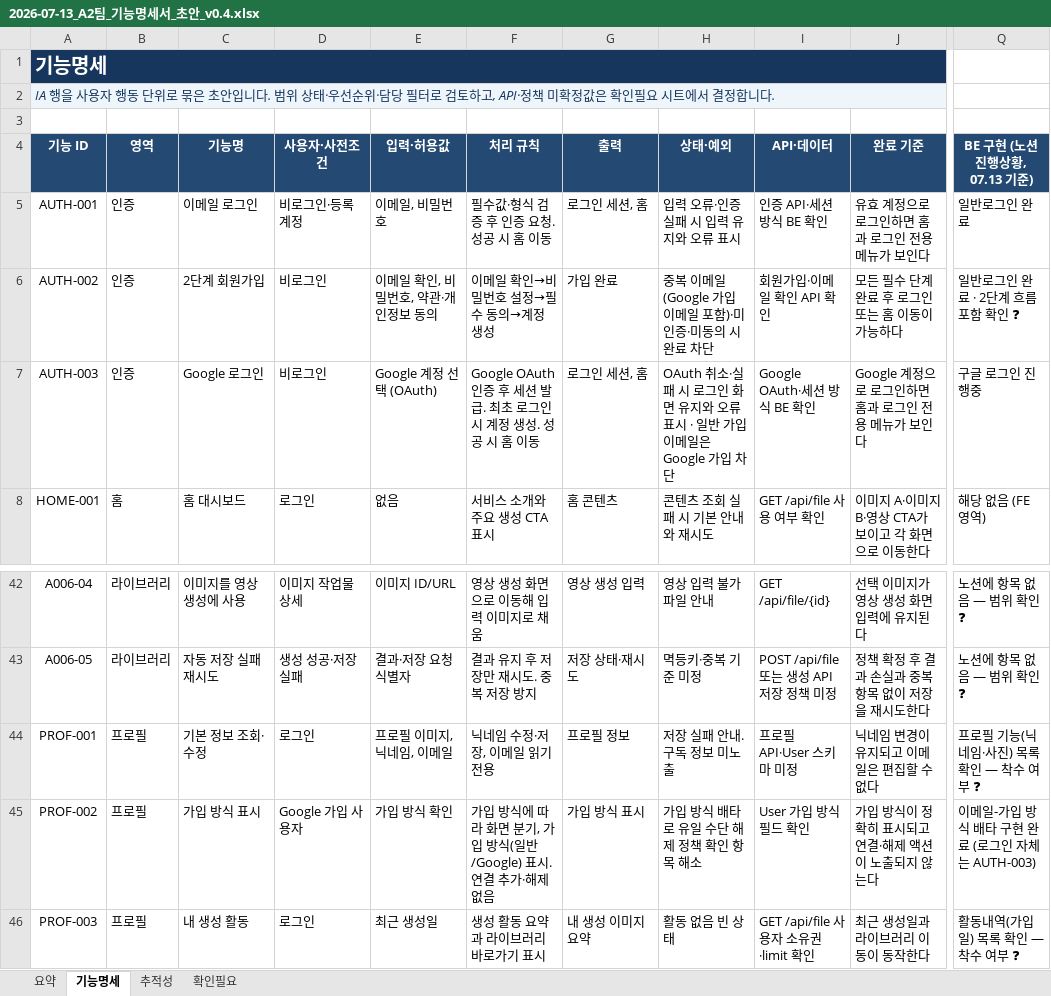
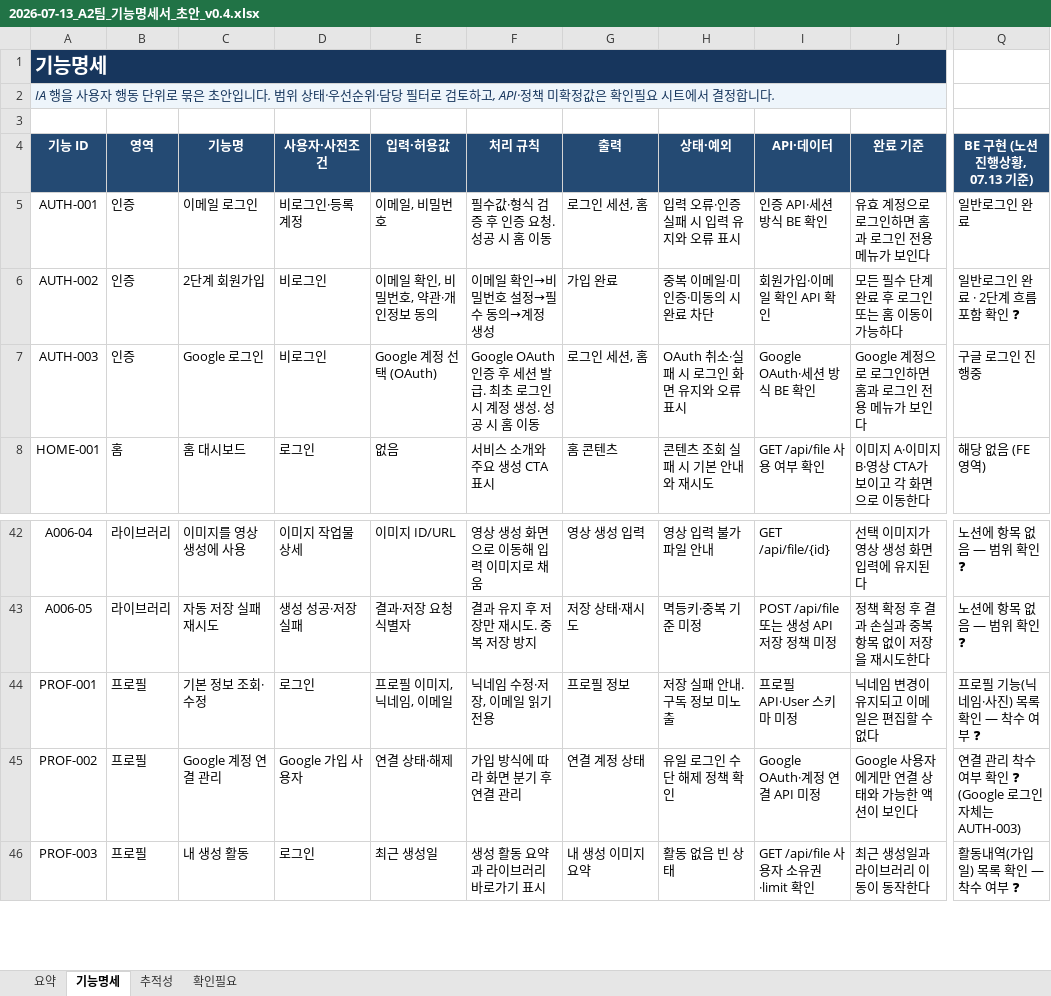
Before and after one commit to framewave-labs/scy, an Excel workbook: content/01_기획/files/2026-07-13_A2팀_기능명세서_초안_v0.4.xlsx, sheet 기능명세, drawn as a sheet; only a part is shown, gaps mark what is left out; values as stored, in another font and other column widths than the file's, no borders; conditional formats and table styles not drawn; the diff names each change by its address in the sheet, - before the commit and + after, or states it on an @@ line.

```diff
--- a/content/01_기획/files/2026-07-13_A2팀_기능명세서_초안_v0.4.xlsx (sheet 기능명세)
+++ b/content/01_기획/files/2026-07-13_A2팀_기능명세서_초안_v0.4.xlsx (sheet 기능명세)
-H6 (상태·예외): 중복 이메일(Google 가입 이메일 포함)·미인증·미동의 시 완료 차단
+H6 (상태·예외): 중복 이메일·미인증·미동의 시 완료 차단
-H7 (상태·예외): OAuth 취소·실패 시 로그인 화면 유지와 오류 표시 · 일반 가입 이메일은 Google 가입 차단
+H7 (상태·예외): OAuth 취소·실패 시 로그인 화면 유지와 오류 표시
-C45 (기능명): 가입 방식 표시
+C45 (기능명): Google 계정 연결 관리
-E45 (입력·허용값): 가입 방식 확인
+E45 (입력·허용값): 연결 상태·해제
-F45 (처리 규칙): 가입 방식에 따라 화면 분기, 가입 방식(일반/Google) 표시. 연결 추가·해제 없음
+F45 (처리 규칙): 가입 방식에 따라 화면 분기 후 연결 관리
-G45 (출력): 가입 방식 표시
+G45 (출력): 연결 계정 상태
-H45 (상태·예외): 가입 방식 배타로 유일 수단 해제 정책 확인 항목 해소
+H45 (상태·예외): 유일 로그인 수단 해제 정책 확인
-I45 (API·데이터): User 가입 방식 필드 확인
+I45 (API·데이터): Google OAuth·계정 연결 API 미정
-J45 (완료 기준): 가입 방식이 정확히 표시되고 연결·해제 액션이 노출되지 않는다
+J45 (완료 기준): Google 사용자에게만 연결 상태와 가능한 액션이 보인다
-Q45 (BE 구현 (노션 진행상황, 07.13 기준)): 이메일-가입 방식 배타 구현 완료 (로그인 자체는 AUTH-003)
+Q45 (BE 구현 (노션 진행상황, 07.13 기준)): 연결 관리 착수 여부 확인 ❓ (Google 로그인 자체는 AUTH-003)
```
Also changed, not shown: sheet 추적성, content/01_기획/files/2026-07-14_A2팀_BE_기능명세서_v0.4.xlsx, content/01_기획/files/2026-07-14_A2팀_FE_기능명세서_v0.4.xlsx, 5 other files.
